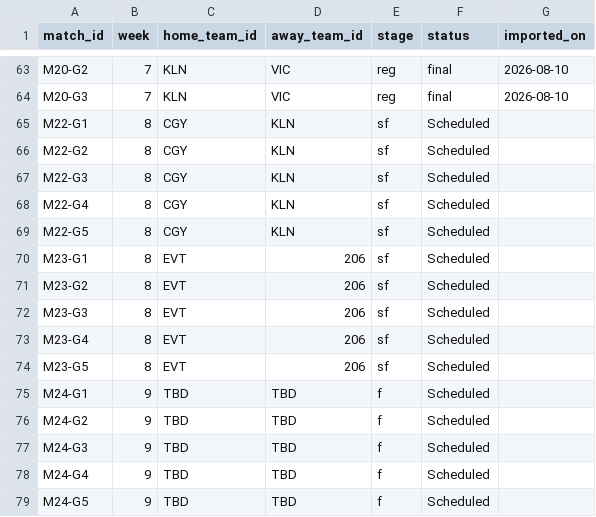
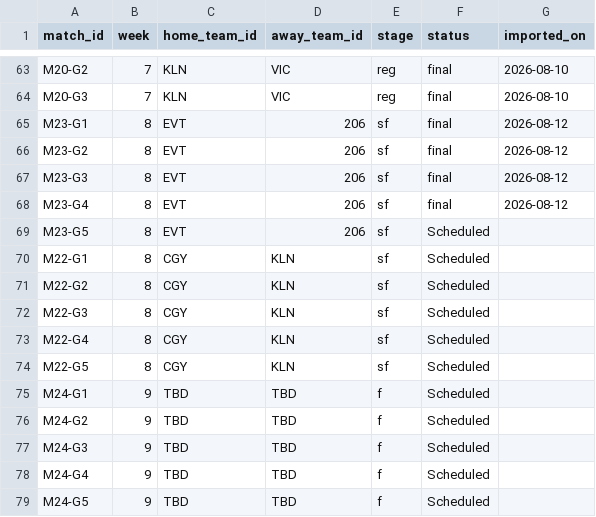
Before and after one commit to SundinWCPL/WCPL, a CSV file: data/S3/D3/schedule.csv, drawn as a sheet; only a part is shown, gaps mark what is left out.

```diff
--- a/data/S3/D3/schedule.csv
+++ b/data/S3/D3/schedule.csv
@@ -64,2 +64,7 @@ M20-G2,7,KLN,VIC,reg,final,2026-08-10
 M20-G3,7,KLN,VIC,reg,final,2026-08-10
+M23-G1,8,EVT,206,sf,final,2026-08-12
+M23-G2,8,EVT,206,sf,final,2026-08-12
+M23-G3,8,EVT,206,sf,final,2026-08-12
+M23-G4,8,EVT,206,sf,final,2026-08-12
+M23-G5,8,EVT,206,sf,Scheduled,
 M22-G1,8,CGY,KLN,sf,Scheduled,
@@ -69,7 +74,2 @@ M22-G4,8,CGY,KLN,sf,Scheduled,
 M22-G5,8,CGY,KLN,sf,Scheduled,
-M23-G1,8,EVT,206,sf,Scheduled,
-M23-G2,8,EVT,206,sf,Scheduled,
-M23-G3,8,EVT,206,sf,Scheduled,
-M23-G4,8,EVT,206,sf,Scheduled,
-M23-G5,8,EVT,206,sf,Scheduled,
 M24-G1,9,TBD,TBD,f,Scheduled,
```
Also changed, not shown: data/S3/D2/boxscores.csv, data/S3/D2/players.csv, 5 other files.
